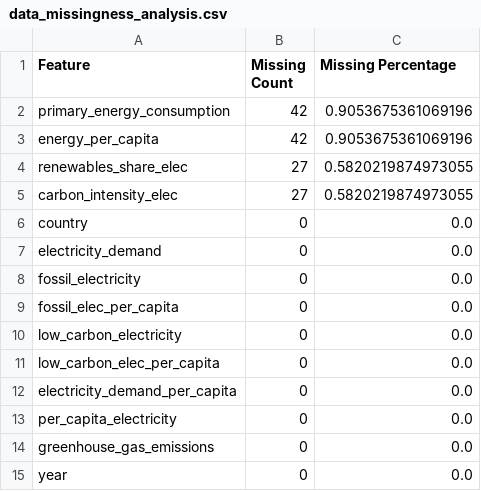
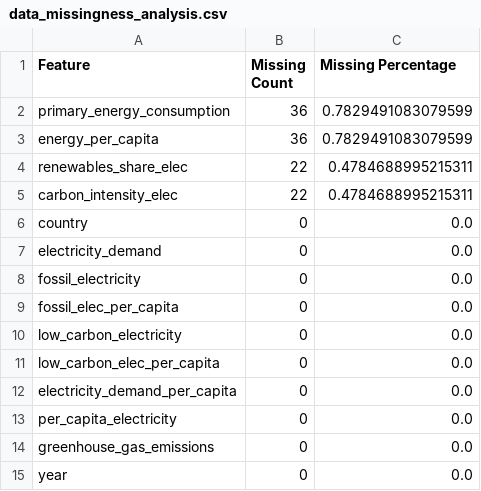
Before and after one commit to nickyim/DataSphere-ML, a CSV file: notebooks/data_missingness_analysis.csv, drawn as a sheet.

```diff
--- a/notebooks/data_missingness_analysis.csv
+++ b/notebooks/data_missingness_analysis.csv
@@ -1,6 +1,6 @@
 Feature,Missing Count,Missing Percentage
-primary_energy_consumption,42,0.9053675361069196
-energy_per_capita,42,0.9053675361069196
-renewables_share_elec,27,0.5820219874973055
-carbon_intensity_elec,27,0.5820219874973055
+primary_energy_consumption,36,0.7829491083079599
+energy_per_capita,36,0.7829491083079599
+renewables_share_elec,22,0.4784688995215311
+carbon_intensity_elec,22,0.4784688995215311
 country,0,0.0
```
Also changed, not shown: datasets/energy/country_non_na_percentage_2000_to_2021.csv, 12 other files.
